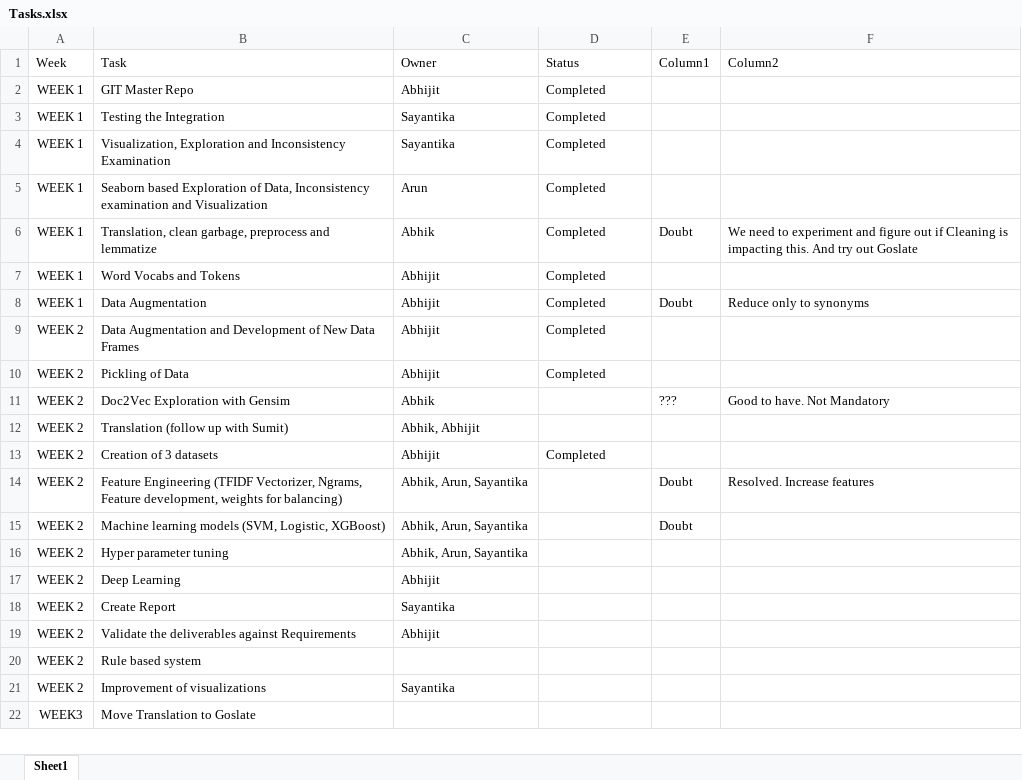
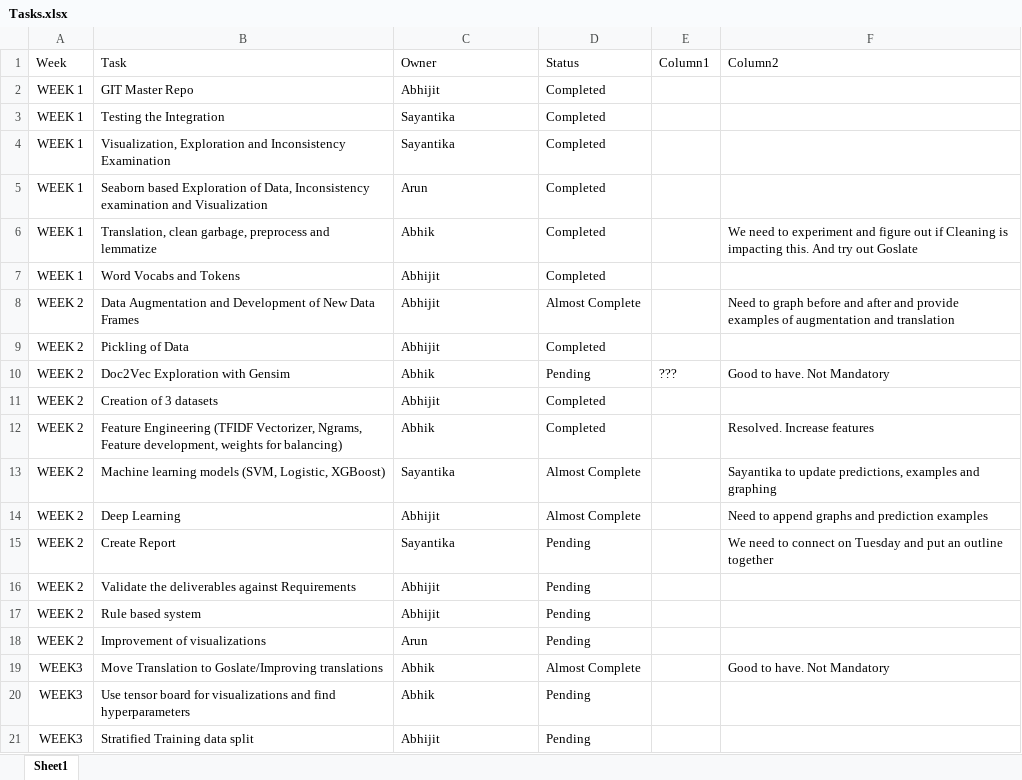
Before and after one commit to ABPande/AIML_CAPSTONE_NLP_B_GRP_4, an Excel workbook: Tasks.xlsx, sheet Sheet1, drawn as a sheet; values as stored, in another font and other column widths than the file's, no borders; table styles not drawn; removed rows and columns are numbered as before the commit, all else as after; the diff names each change by its address in the sheet, - before the commit and + after, or states it on an @@ line.

Commit message:
Task updates checked in

```diff
--- a/Tasks.xlsx (sheet Sheet1)
+++ b/Tasks.xlsx (sheet Sheet1)
-E6 (Column1): Doubt
+E6 (Column1): (empty)
-row 8: WEEK 1 | Data Augmentation | Abhijit | Completed | Doubt | Reduce only to synonyms
-D8 (Status): Completed
+D8 (Status): Almost Complete
-F8 (Column2): (empty)
+F8 (Column2): Need to graph before and after and provide examples of augmentation and translation
-D10 (Status): (empty)
+D10 (Status): Pending
-row 12: WEEK 2 | Translation (follow up with Sumit) | Abhik, Abhijit
-C12 (Owner): Abhik, Arun, Sayantika
+C12 (Owner): Abhik
-D12 (Status): (empty)
+D12 (Status): Completed
-E12:E13 (Column1): Doubt
+E12:E13 (Column1): (empty)
-C13 (Owner): Abhik, Arun, Sayantika
+C13 (Owner): Sayantika
-D13 (Status): (empty)
+D13 (Status): Almost Complete
-F13 (Column2): (empty)
+F13 (Column2): Sayantika to update predictions, examples and graphing
-row 16: WEEK 2 | Hyper parameter tuning | Abhik, Arun, Sayantika
-D14 (Status): (empty)
+D14 (Status): Almost Complete
-F14 (Column2): (empty)
+F14 (Column2): Need to append graphs and prediction examples
-D15:D18 (Status): (empty)
+D15:D18 (Status): Pending
-F15 (Column2): (empty)
+F15 (Column2): We need to connect on Tuesday and put an outline together
-C17 (Owner): (empty)
+C17 (Owner): Abhijit
-C18 (Owner): Sayantika
+C18 (Owner): Arun
-row 22: WEEK3 | Move Translation to Goslate
+row 19: WEEK3 | Move Translation to Goslate/Improving translations | Abhik | Almost Complete |  | Good to have. Not Mandatory
+row 20: WEEK3 | Use tensor board for visualizations and find hyperparameters | Abhik | Pending
+row 21: WEEK3 | Stratified Training data split | Abhijit | Pending
```
